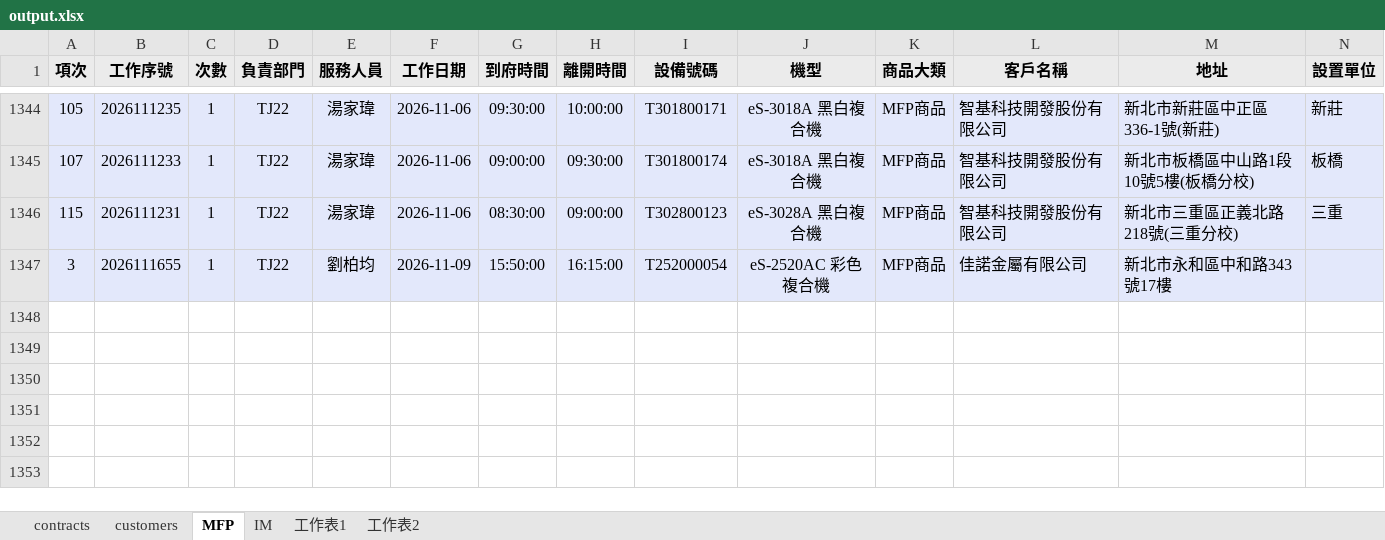
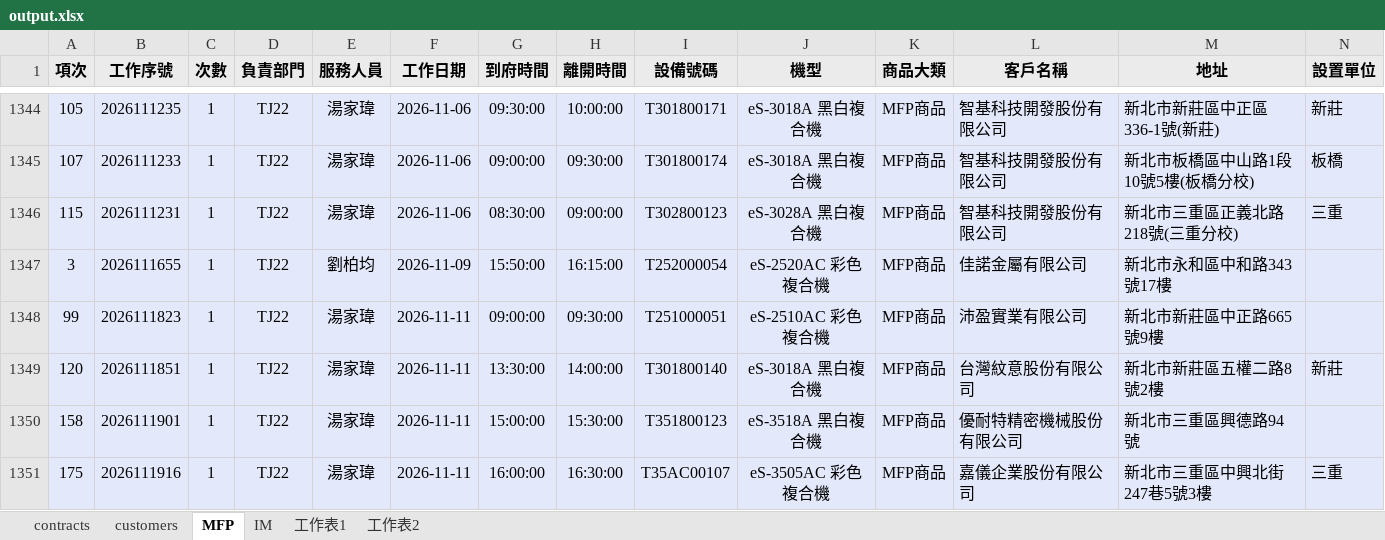
Before and after one commit to Yang-0419-di/FW_2, an Excel workbook: MFP/output.xlsx, sheet MFP, drawn as a sheet; only a part is shown, gaps mark what is left out; values as stored, in another font and other column widths than the file's, no borders; rows hold the shown columns only; the diff names each change by its address in the sheet, - before the commit and + after, or states it on an @@ line.

```diff
--- a/MFP/output.xlsx (sheet MFP)
+++ b/MFP/output.xlsx (sheet MFP)
+row 1348: 99 | 2026111823 | 1 | TJ22 | 湯家瑋 | 2026-11-11 | 09:00:00 | 09:30:00 | T251000051 | eS-2510AC 彩色複合機 | MFP商品 | 沛盈實業有限公司 | 新北市新莊區中正路665號9樓
+row 1349: 120 | 2026111851 | 1 | TJ22 | 湯家瑋 | 2026-11-11 | 13:30:00 | 14:00:00 | T301800140 | eS-3018A 黑白複合機 | MFP商品 | 台灣紋意股份有限公司 | 新北市新莊區五權二路8號2樓 | 新莊
+row 1350: 158 | 2026111901 | 1 | TJ22 | 湯家瑋 | 2026-11-11 | 15:00:00 | 15:30:00 | T351800123 | eS-3518A 黑白複合機 | MFP商品 | 優耐特精密機械股份有限公司 | 新北市三重區興德路94號
+row 1351: 175 | 2026111916 | 1 | TJ22 | 湯家瑋 | 2026-11-11 | 16:00:00 | 16:30:00 | T35AC00107 | eS-3505AC 彩色複合機 | MFP商品 | 嘉儀企業股份有限公司 | 新北市三重區中興北街247巷5號3樓 | 三重
```
Also changed, not shown: sheet IM, sheet customers, hidden cells, IM/202611_HL_Maintain_Report.xlsx, IM/202611_Service_Count_Report.xlsx, 5 other files.
